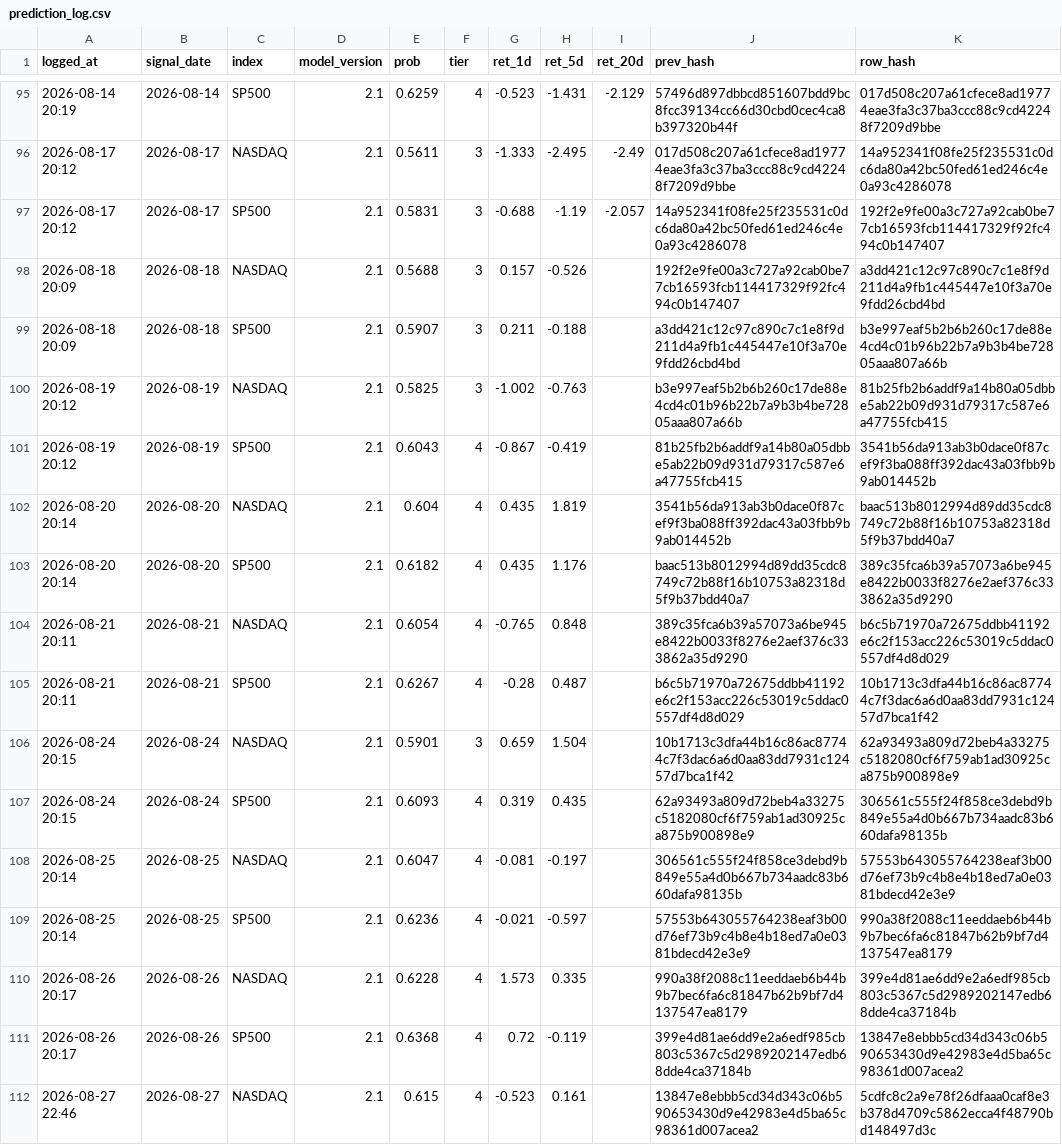
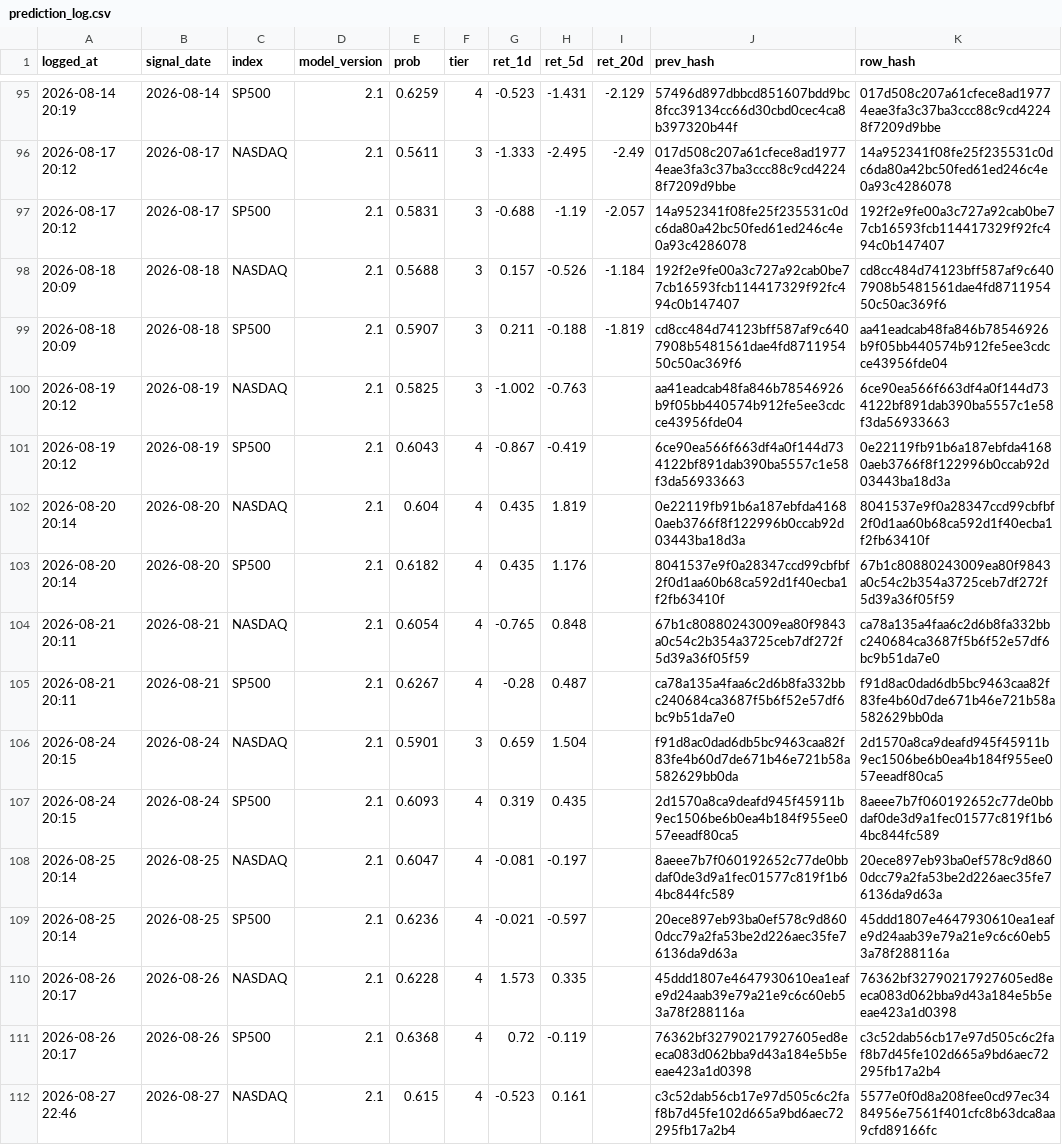
Before and after one commit to Vambrocop/valpha-lab, a CSV file: market-analysis/data/processed/prediction_log.csv, drawn as a sheet; only a part is shown, gaps mark what is left out; the diff covers the shown part only; the diff names each change by its address in the sheet, - before the commit and + after, or states it on an @@ line.

```diff
--- a/market-analysis/data/processed/prediction_log.csv
+++ b/market-analysis/data/processed/prediction_log.csv
-I98 (ret_20d): (empty)
+I98 (ret_20d): -1.184
-K98 (row_hash): a3dd421c12c97c890c7c1e8f9d211d4a9fb1c445447e10f3a70e9fdd26cbd4bd
+K98 (row_hash): cd8cc484d74123bff587af9c6407908b5481561dae4fd871195450c50ac369f6
-I99 (ret_20d): (empty)
+I99 (ret_20d): -1.819
-J99 (prev_hash): a3dd421c12c97c890c7c1e8f9d211d4a9fb1c445447e10f3a70e9fdd26cbd4bd
+J99 (prev_hash): cd8cc484d74123bff587af9c6407908b5481561dae4fd871195450c50ac369f6
-K99 (row_hash): b3e997eaf5b2b6b260c17de88e4cd4c01b96b22b7a9b3b4be72805aaa807a66b
+K99 (row_hash): aa41eadcab48fa846b78546926b9f05bb440574b912fe5ee3cdcce43956fde04
-J100 (prev_hash): b3e997eaf5b2b6b260c17de88e4cd4c01b96b22b7a9b3b4be72805aaa807a66b
+J100 (prev_hash): aa41eadcab48fa846b78546926b9f05bb440574b912fe5ee3cdcce43956fde04
-K100 (row_hash): 81b25fb2b6addf9a14b80a05dbbe5ab22b09d931d79317c587e6a47755fcb415
+K100 (row_hash): 6ce90ea566f663df4a0f144d734122bf891dab390ba5557c1e58f3da56933663
-J101 (prev_hash): 81b25fb2b6addf9a14b80a05dbbe5ab22b09d931d79317c587e6a47755fcb415
+J101 (prev_hash): 6ce90ea566f663df4a0f144d734122bf891dab390ba5557c1e58f3da56933663
-K101 (row_hash): 3541b56da913ab3b0dace0f87cef9f3ba088ff392dac43a03fbb9b9ab014452b
+K101 (row_hash): 0e22119fb91b6a187ebfda41680aeb3766f8f122996b0ccab92d03443ba18d3a
-J102 (prev_hash): 3541b56da913ab3b0dace0f87cef9f3ba088ff392dac43a03fbb9b9ab014452b
+J102 (prev_hash): 0e22119fb91b6a187ebfda41680aeb3766f8f122996b0ccab92d03443ba18d3a
-K102 (row_hash): baac513b8012994d89dd35cdc8749c72b88f16b10753a82318d5f9b37bdd40a7
+K102 (row_hash): 8041537e9f0a28347ccd99cbfbf2f0d1aa60b68ca592d1f40ecba1f2fb63410f
-J103 (prev_hash): baac513b8012994d89dd35cdc8749c72b88f16b10753a82318d5f9b37bdd40a7
+J103 (prev_hash): 8041537e9f0a28347ccd99cbfbf2f0d1aa60b68ca592d1f40ecba1f2fb63410f
-K103 (row_hash): 389c35fca6b39a57073a6be945e8422b0033f8276e2aef376c333862a35d9290
+K103 (row_hash): 67b1c80880243009ea80f9843a0c54c2b354a3725ceb7df272f5d39a36f05f59
-J104 (prev_hash): 389c35fca6b39a57073a6be945e8422b0033f8276e2aef376c333862a35d9290
+J104 (prev_hash): 67b1c80880243009ea80f9843a0c54c2b354a3725ceb7df272f5d39a36f05f59
-K104 (row_hash): b6c5b71970a72675ddbb41192e6c2f153acc226c53019c5ddac0557df4d8d029
+K104 (row_hash): ca78a135a4faa6c2d6b8fa332bbc240684ca3687f5b6f52e57df6bc9b51da7e0
-J105 (prev_hash): b6c5b71970a72675ddbb41192e6c2f153acc226c53019c5ddac0557df4d8d029
+J105 (prev_hash): ca78a135a4faa6c2d6b8fa332bbc240684ca3687f5b6f52e57df6bc9b51da7e0
-K105 (row_hash): 10b1713c3dfa44b16c86ac87744c7f3dac6a6d0aa83dd7931c12457d7bca1f42
+K105 (row_hash): f91d8ac0dad6db5bc9463caa82f83fe4b60d7de671b46e721b58a582629bb0da
-J106 (prev_hash): 10b1713c3dfa44b16c86ac87744c7f3dac6a6d0aa83dd7931c12457d7bca1f42
+J106 (prev_hash): f91d8ac0dad6db5bc9463caa82f83fe4b60d7de671b46e721b58a582629bb0da
-K106 (row_hash): 62a93493a809d72beb4a33275c5182080cf6f759ab1ad30925ca875b900898e9
+K106 (row_hash): 2d1570a8ca9deafd945f45911b9ec1506be6b0ea4b184f955ee057eeadf80ca5
-J107 (prev_hash): 62a93493a809d72beb4a33275c5182080cf6f759ab1ad30925ca875b900898e9
+J107 (prev_hash): 2d1570a8ca9deafd945f45911b9ec1506be6b0ea4b184f955ee057eeadf80ca5
-K107 (row_hash): 306561c555f24f858ce3debd9b849e55a4d0b667b734aadc83b660dafa98135b
+K107 (row_hash): 8aeee7b7f060192652c77de0bbdaf0de3d9a1fec01577c819f1b64bc844fc589
-J108 (prev_hash): 306561c555f24f858ce3debd9b849e55a4d0b667b734aadc83b660dafa98135b
+J108 (prev_hash): 8aeee7b7f060192652c77de0bbdaf0de3d9a1fec01577c819f1b64bc844fc589
-K108 (row_hash): 57553b643055764238eaf3b00d76ef73b9c4b8e4b18ed7a0e0381bdecd42e3e9
+K108 (row_hash): 20ece897eb93ba0ef578c9d8600dcc79a2fa53be2d226aec35fe76136da9d63a
-J109 (prev_hash): 57553b643055764238eaf3b00d76ef73b9c4b8e4b18ed7a0e0381bdecd42e3e9
+J109 (prev_hash): 20ece897eb93ba0ef578c9d8600dcc79a2fa53be2d226aec35fe76136da9d63a
-K109 (row_hash): 990a38f2088c11eeddaeb6b44b9b7bec6fa6c81847b62b9bf7d4137547ea8179
+K109 (row_hash): 45ddd1807e4647930610ea1eafe9d24aab39e79a21e9c6c60eb53a78f288116a
-J110 (prev_hash): 990a38f2088c11eeddaeb6b44b9b7bec6fa6c81847b62b9bf7d4137547ea8179
+J110 (prev_hash): 45ddd1807e4647930610ea1eafe9d24aab39e79a21e9c6c60eb53a78f288116a
-K110 (row_hash): 399e4d81ae6dd9e2a6edf985cb803c5367c5d2989202147edb68dde4ca37184b
+K110 (row_hash): 76362bf32790217927605ed8eeca083d062bba9d43a184e5b5eeae423a1d0398
-J111 (prev_hash): 399e4d81ae6dd9e2a6edf985cb803c5367c5d2989202147edb68dde4ca37184b
+J111 (prev_hash): 76362bf32790217927605ed8eeca083d062bba9d43a184e5b5eeae423a1d0398
-K111 (row_hash): 13847e8ebbb5cd34d343c06b590653430d9e42983e4d5ba65c98361d007acea2
+K111 (row_hash): c3c52dab56cb17e97d505c6c2faf8b7d45fe102d665a9bd6aec72295fb17a2b4
-J112 (prev_hash): 13847e8ebbb5cd34d343c06b590653430d9e42983e4d5ba65c98361d007acea2
+J112 (prev_hash): c3c52dab56cb17e97d505c6c2faf8b7d45fe102d665a9bd6aec72295fb17a2b4
-K112 (row_hash): 5cdfc8c2a9e78f26dfaaa0caf8e3b378d4709c5862ecca4f48790bd148497d3c
+K112 (row_hash): 5577e0f0d8a208fee0cd97ec3484956e7561f401cfc8b63dca8aa9cfd89166fc
```
Also changed, not shown: 2 added rows and 54 edited cells elsewhere in this file, market-analysis/data/processed/paper_ledger.csv, 18 other files.
